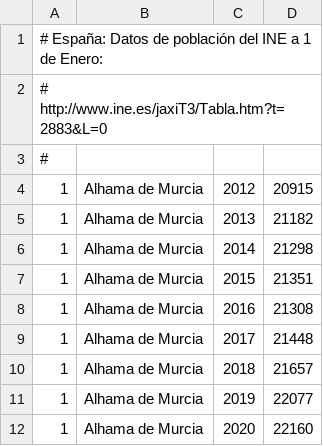
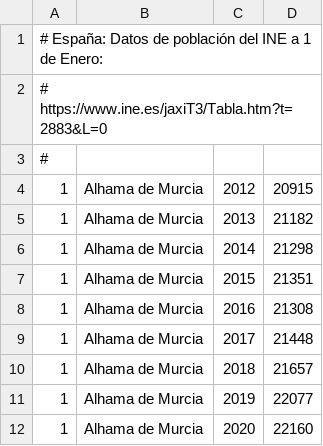
Before and after one commit to civio/presupuesto-alhama, a CSV file: data/poblacion.csv, drawn as a sheet.

```diff
--- a/data/poblacion.csv
+++ b/data/poblacion.csv
@@ -1,3 +1,3 @@
 # España: Datos de población del INE a 1 de Enero:
-#   http://www.ine.es/jaxiT3/Tabla.htm?t=2883&L=0
+#   https://www.ine.es/jaxiT3/Tabla.htm?t=2883&L=0
 #
```
Also changed, not shown: data/es/areas_funcionales.csv, data/es/clasificacion_economica.csv, 2 other files.
